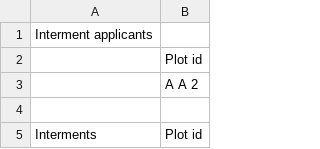
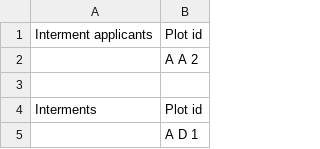
Before and after one commit to monris92/comparison_csvFile, a CSV file: data_file/astana_tegal_gundul_template-people.csv, drawn as a sheet; only a part is shown; the shorter side is filled out with more unchanged rows.

Commit message:
Update astana_tegal_gundul_template-people.csv

```diff
--- a/data_file/astana_tegal_gundul_template-people.csv
+++ b/data_file/astana_tegal_gundul_template-people.csv
@@ -1,3 +1,2 @@
-Interment applicants
-;Plot id
+Interment applicants;Plot id
 ;A A 2
```
